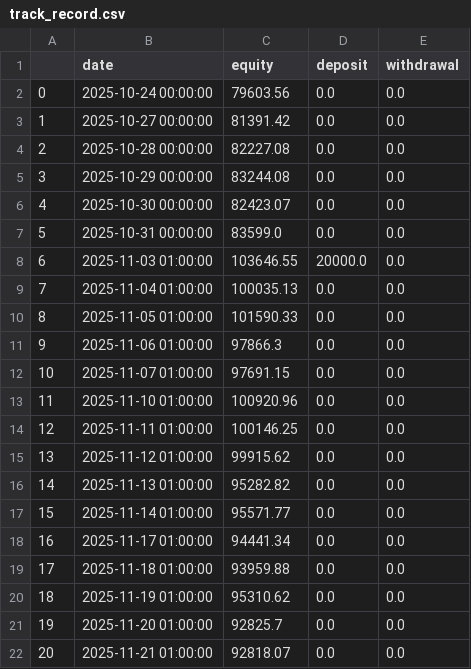
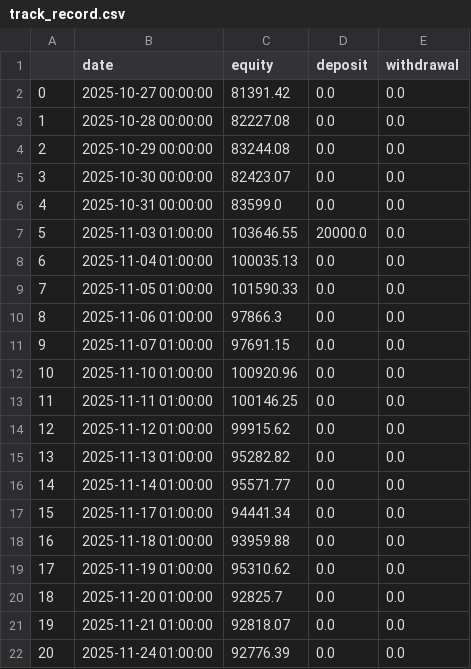
Before and after one commit to Zequn-Li/SisypheanStrategyTrackRecord, a CSV file: track_record.csv, drawn as a sheet; removed rows and columns are numbered as before the commit, all else as after; the diff names each change by its address in the sheet, - before the commit and + after, or states it on an @@ line.

```diff
--- a/track_record.csv
+++ b/track_record.csv
-row 2: 0 | 2025-10-24 00:00:00 | 79603.56 | 0.0 | 0.0
@@ column A renumbered between rows 2 and 21 @@
+row 22: 20 | 2025-11-24 01:00:00 | 92776.39 | 0.0 | 0.0
```
